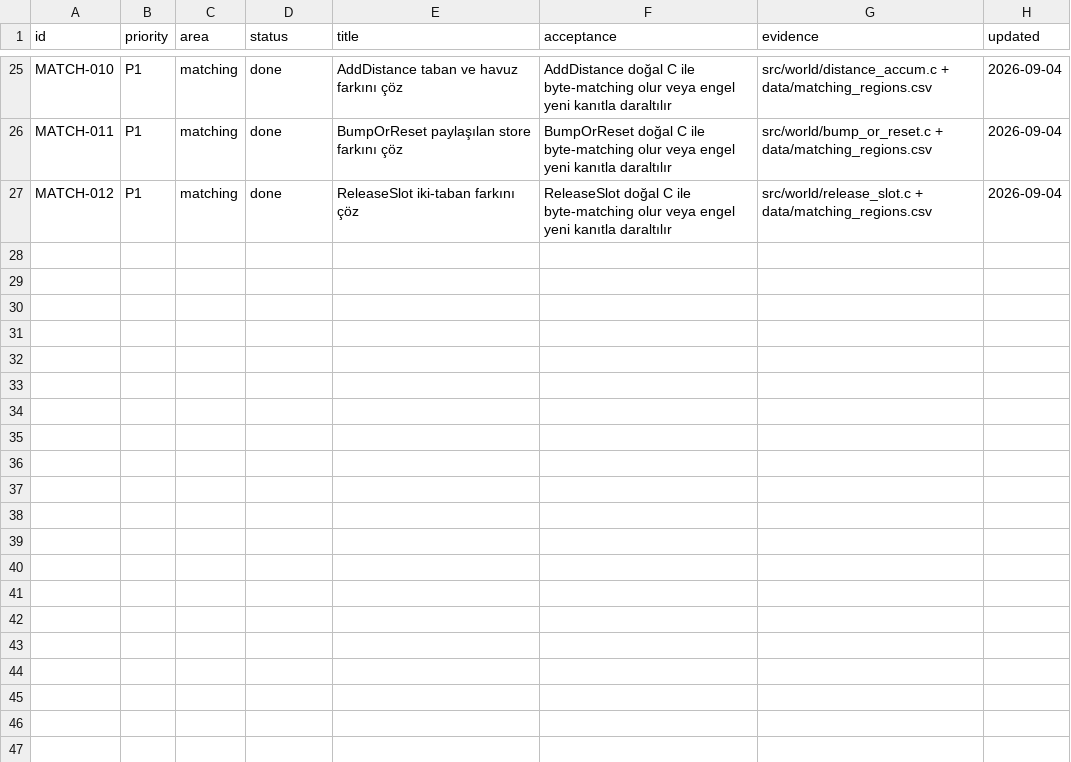
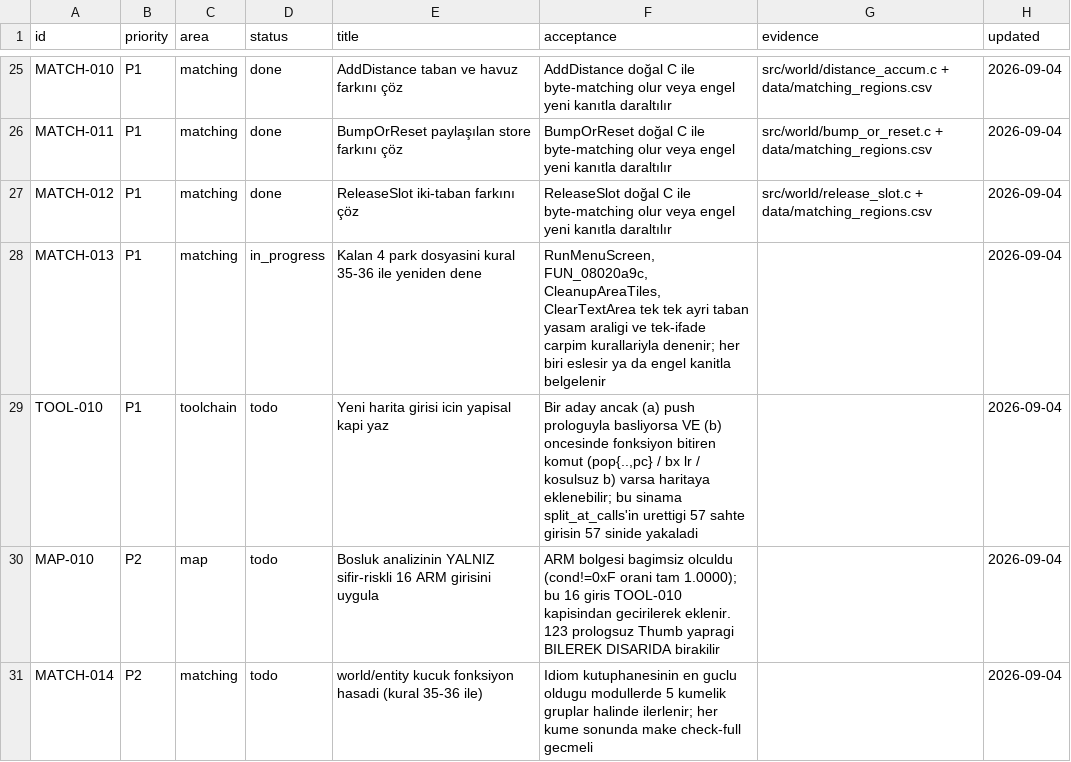
Before and after one commit to ahm3texe/gta-advance, a CSV file: data/work_queue.csv, drawn as a sheet; only a part is shown, gaps mark what is left out; the diff names each change by its address in the sheet, - before the commit and + after, or states it on an @@ line.

```diff
--- a/data/work_queue.csv
+++ b/data/work_queue.csv
+row 28: MATCH-013 | P1 | matching | in_progress | Kalan 4 park dosyasini kural 35-36 ile yeniden dene | RunMenuScreen, FUN_08020a9c, CleanupAreaTiles, ClearTextArea tek tek ayri taban yasam araligi ve tek-ifade carpim kurallariyla denenir; her biri eslesir ya da engel kanitla belgelenir |  | 2026-09-04
+row 29: TOOL-010 | P1 | toolchain | todo | Yeni harita girisi icin yapisal kapi yaz | Bir aday ancak (a) push prologuyla basliyorsa VE (b) oncesinde fonksiyon bitiren komut (pop{..,pc} / bx lr / kosulsuz b) varsa haritaya eklenebilir; bu sinama split_at_calls'in urettigi 57 sahte girisin 57 sinide yakaladi |  | 2026-09-04
+row 30: MAP-010 | P2 | map | todo | Bosluk analizinin YALNIZ sifir-riskli 16 ARM girisini uygula | ARM bolgesi bagimsiz olculdu (cond!=0xF orani tam 1.0000); bu 16 giris TOOL-010 kapisindan gecirilerek eklenir. 123 prologsuz Thumb yapragi BILEREK DISARIDA birakilir |  | 2026-09-04
+row 31: MATCH-014 | P2 | matching | todo | world/entity kucuk fonksiyon hasadi (kural 35-36 ile) | Idiom kutuphanesinin en guclu oldugu modullerde 5 kumelik gruplar halinde ilerlenir; her kume sonunda make check-full gecmeli |  | 2026-09-04
```
